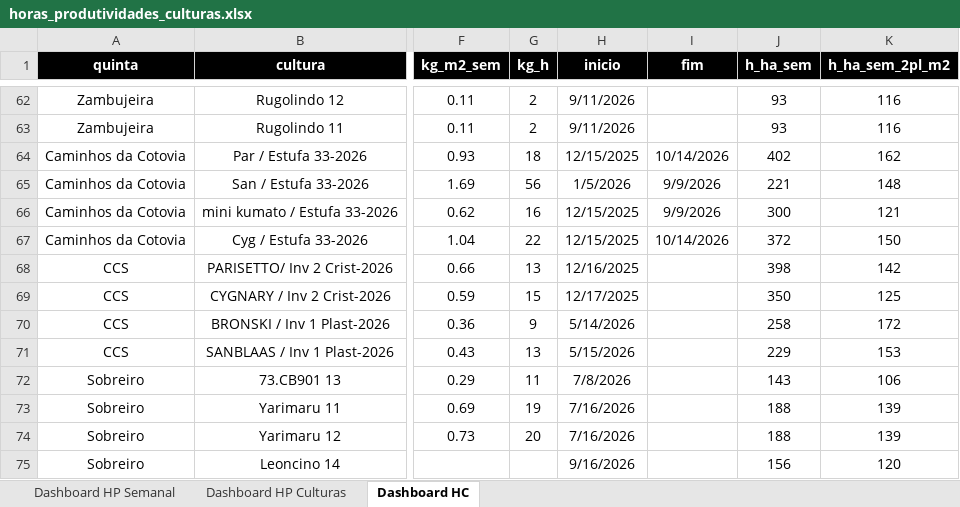
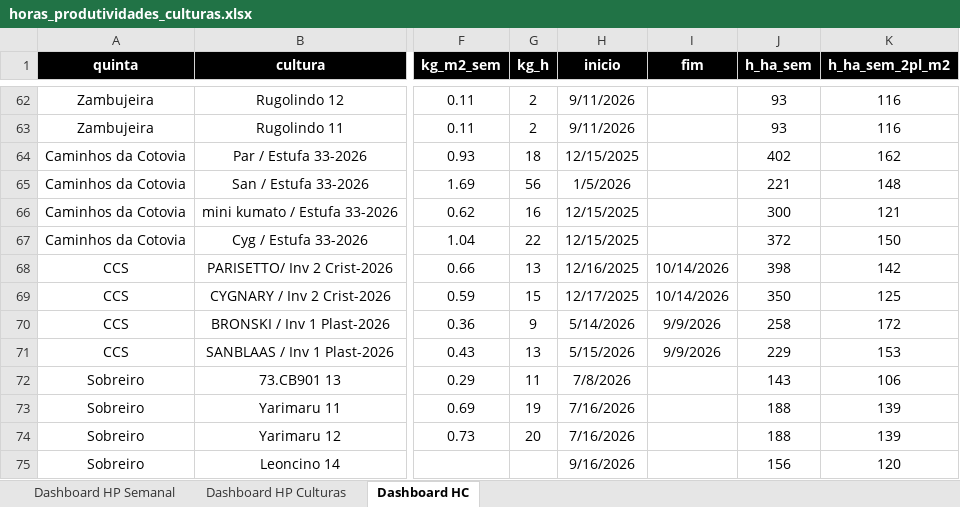
Before and after one commit to luishortipor/dashboard, an Excel workbook: horas_produtividades_culturas.xlsx, sheet Dashboard HC, drawn as a sheet; only a part is shown, gaps mark what is left out; values as stored, in another font and other column widths than the file's, no borders; the diff names each change by its address in the sheet, - before the commit and + after, or states it on an @@ line.

Commit message:
Add files via upload

```diff
--- a/horas_produtividades_culturas.xlsx (sheet Dashboard HC)
+++ b/horas_produtividades_culturas.xlsx (sheet Dashboard HC)
-I64 (fim): 10/14/2026
+I64 (fim): (empty)
-I65:I66 (fim): 9/9/2026
+I65:I66 (fim): (empty)
-I67 (fim): 10/14/2026
+I67 (fim): (empty)
-I68:I69 (fim): (empty)
+I68:I69 (fim): 10/14/2026
-I70:I71 (fim): (empty)
+I70:I71 (fim): 9/9/2026
```
Also changed, not shown: sheet Dashboard HP Culturas.
